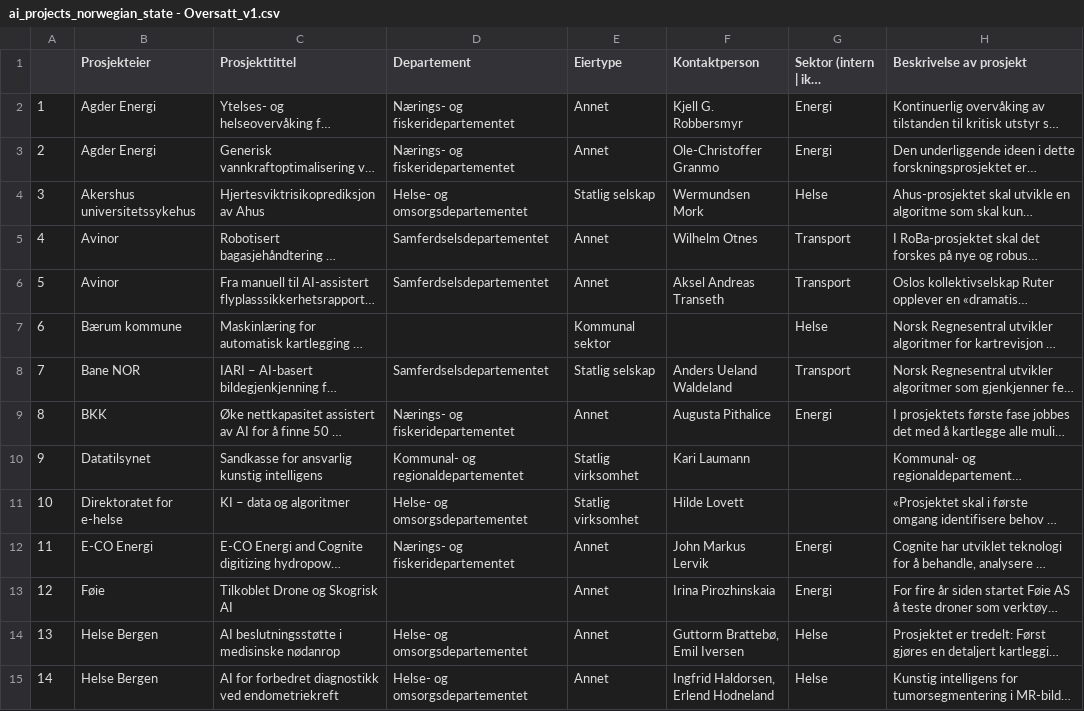
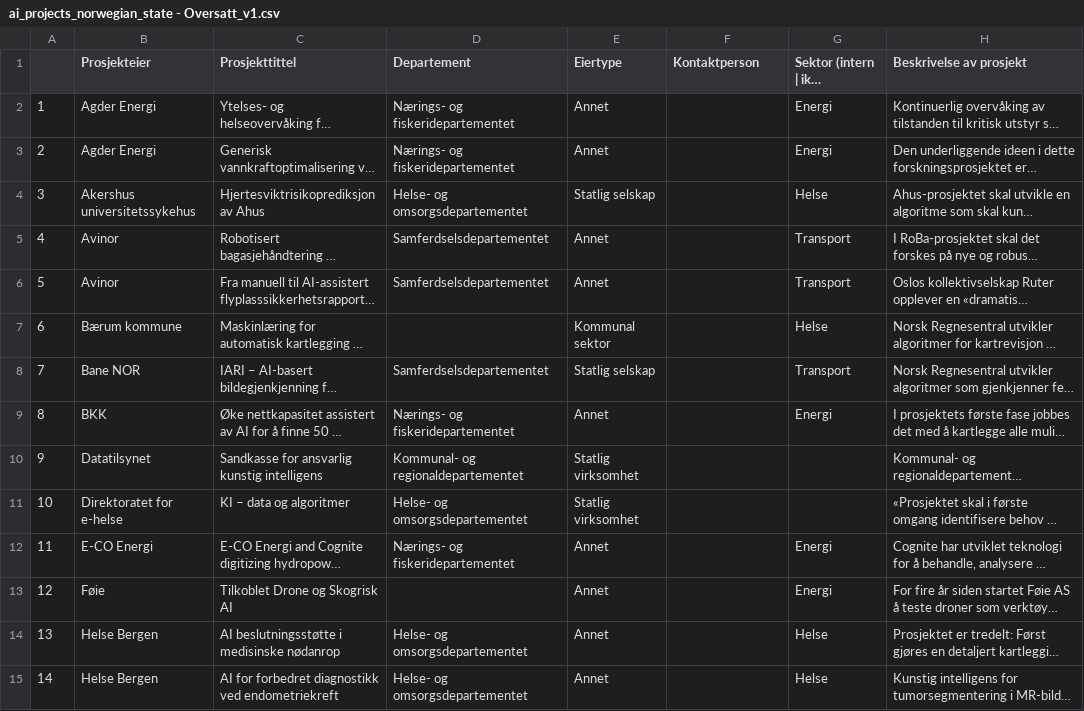
Before and after one commit to Informasjonsforvaltning/ai-project-service, a CSV file: ai_projects_norwegian_state - Oversatt_v1.csv, drawn as a sheet; only a part is shown; long unchanged cells end in …; the diff covers the shown part only; the diff names each change by its address in the sheet, - before the commit and + after, or states it on an @@ line.

Commit message:
chore: update csv

```diff
--- a/ai_projects_norwegian_state - Oversatt_v1.csv
+++ b/ai_projects_norwegian_state - Oversatt_v1.csv
-F2 (Kontaktperson): Kjell G. Robbersmyr
+F2 (Kontaktperson): (empty)
-F3 (Kontaktperson): Ole-Christoffer Granmo
+F3 (Kontaktperson): (empty)
-F4 (Kontaktperson): Wermundsen Mork
+F4 (Kontaktperson): (empty)
-F5 (Kontaktperson): Wilhelm Otnes
+F5 (Kontaktperson): (empty)
-F6 (Kontaktperson): Aksel Andreas Transeth
+F6 (Kontaktperson): (empty)
-F8 (Kontaktperson): Anders Ueland Waldeland
+F8 (Kontaktperson): (empty)
-F9 (Kontaktperson): Augusta Pithalice
+F9 (Kontaktperson): (empty)
-F10 (Kontaktperson): Kari Laumann
+F10 (Kontaktperson): (empty)
-F11 (Kontaktperson): Hilde Lovett
+F11 (Kontaktperson): (empty)
-F12 (Kontaktperson): John Markus Lervik
+F12 (Kontaktperson): (empty)
-F13 (Kontaktperson): Irina Pirozhinskaia
+F13 (Kontaktperson): (empty)
-F14 (Kontaktperson): Guttorm Brattebø, Emil Iversen
+F14 (Kontaktperson): (empty)
-F15 (Kontaktperson): Ingfrid Haldorsen, Erlend Hodneland
+F15 (Kontaktperson): (empty)
```
Also changed, not shown: 5 added rows and 131 edited cells elsewhere in this file.
